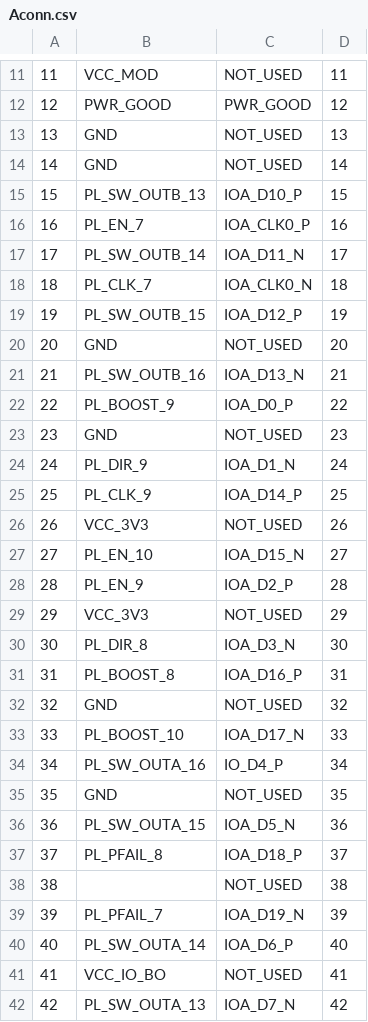
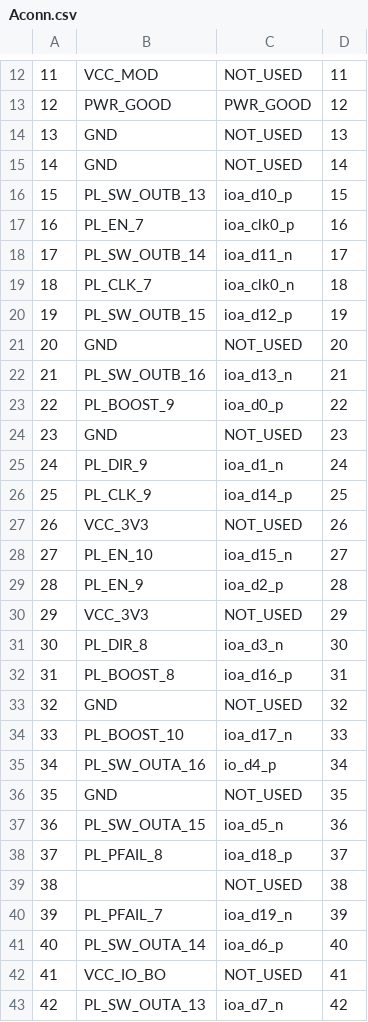
Before and after one commit to dodotronix/mcoi-xu5-design-complete, a CSV file: pcb_configuration/pe1_devkit_pinout/Aconn.csv, drawn as a sheet; only a part is shown, gaps mark what is left out; the diff covers the shown part only.

```diff
--- a/pcb_configuration/pe1_devkit_pinout/Aconn.csv
+++ b/pcb_configuration/pe1_devkit_pinout/Aconn.csv
@@ -15,5 +16,5 @@
-15,PL_SW_OUTB_13,IOA_D10_P,15,
-16,PL_EN_7,IOA_CLK0_P,16,
-17,PL_SW_OUTB_14,IOA_D11_N,17,
-18,PL_CLK_7,IOA_CLK0_N,18,
-19,PL_SW_OUTB_15,IOA_D12_P,19,
+15,             PL_SW_OUTB_13,  ioa_d10_p,            15,
+16,             PL_EN_7,        ioa_clk0_p,           16,
+17,             PL_SW_OUTB_14,  ioa_d11_n,            17,
+18,             PL_CLK_7,       ioa_clk0_n,           18,
+19,             PL_SW_OUTB_15,  ioa_d12_p,            19,
@@ -21,2 +22,2 @@
-21,PL_SW_OUTB_16,IOA_D13_N,21,
-22,PL_BOOST_9,IOA_D0_P,22,
+21,             PL_SW_OUTB_16,  ioa_d13_n,            21,
+22,             PL_BOOST_9,     ioa_d0_p,             22,
@@ -24,2 +25,2 @@
-24,PL_DIR_9,IOA_D1_N,24,
-25,PL_CLK_9,IOA_D14_P,25,
+24,             PL_DIR_9,       ioa_d1_n,             24,
+25,             PL_CLK_9,       ioa_d14_p,            25,
@@ -27,2 +28,2 @@
-27,PL_EN_10,IOA_D15_N,27,
-28,PL_EN_9,IOA_D2_P,28,
+27,             PL_EN_10,       ioa_d15_n,            27,
+28,             PL_EN_9,        ioa_d2_p,             28,
@@ -30,2 +31,2 @@
-30,PL_DIR_8,IOA_D3_N,30,
-31,PL_BOOST_8,IOA_D16_P,31,
+30,             PL_DIR_8,       ioa_d3_n,             30,
+31,             PL_BOOST_8,     ioa_d16_p,            31,
@@ -33,2 +34,2 @@
-33,PL_BOOST_10,IOA_D17_N,33,
-34,PL_SW_OUTA_16,IO_D4_P,34,
+33,             PL_BOOST_10,    ioa_d17_n,            33,
+34,             PL_SW_OUTA_16,  io_d4_p,              34,
@@ -36,2 +37,2 @@
-36,PL_SW_OUTA_15,IOA_D5_N,36,
-37,PL_PFAIL_8,IOA_D18_P,37,
+36,             PL_SW_OUTA_15,  ioa_d5_n,             36,
+37,             PL_PFAIL_8,     ioa_d18_p,            37,
@@ -39,2 +40,2 @@
-39,PL_PFAIL_7,IOA_D19_N,39,
-40,PL_SW_OUTA_14,IOA_D6_P,40,
+39,             PL_PFAIL_7,     ioa_d19_n,            39,
+40,             PL_SW_OUTA_14,  ioa_d6_p,             40,
@@ -42 +43 @@
-42,PL_SW_OUTA_13,IOA_D7_N,42,
+42,             PL_SW_OUTA_13,  ioa_d7_n,             42,
```
Also changed, not shown: 1 added row and 24 edited cells elsewhere in this file, pcb_configuration/pe1_devkit_pinout/Bconn.csv.
